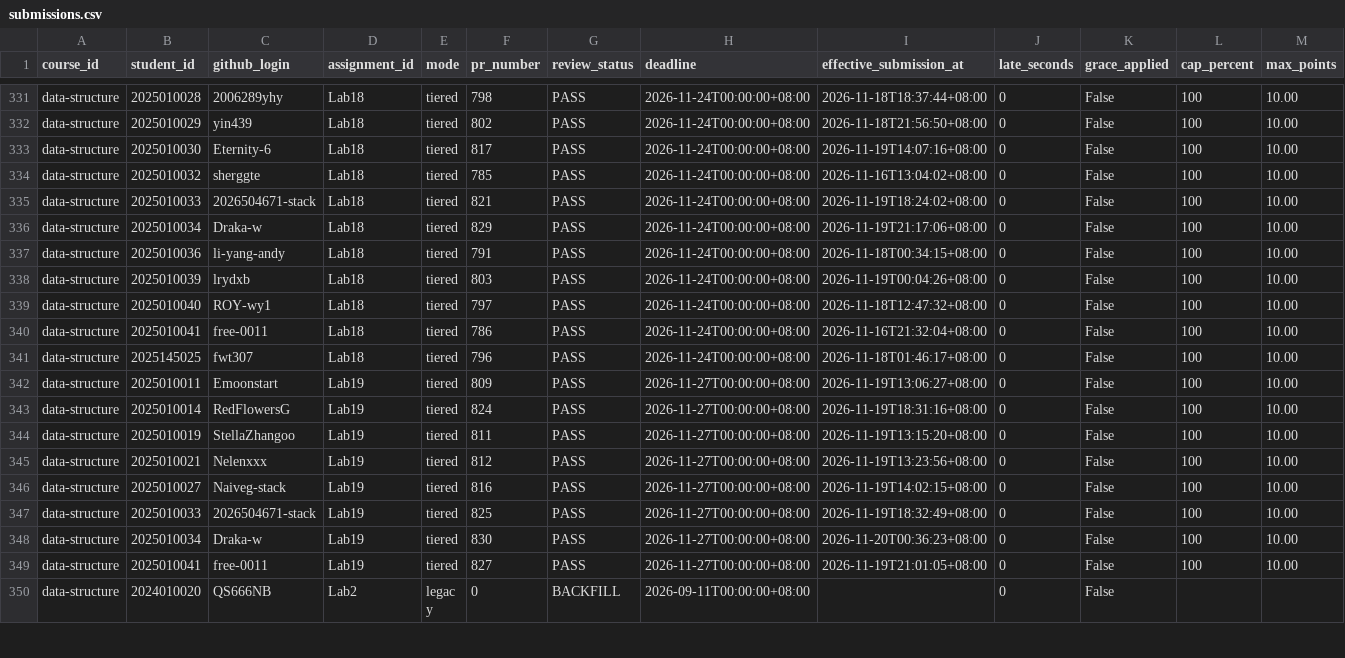
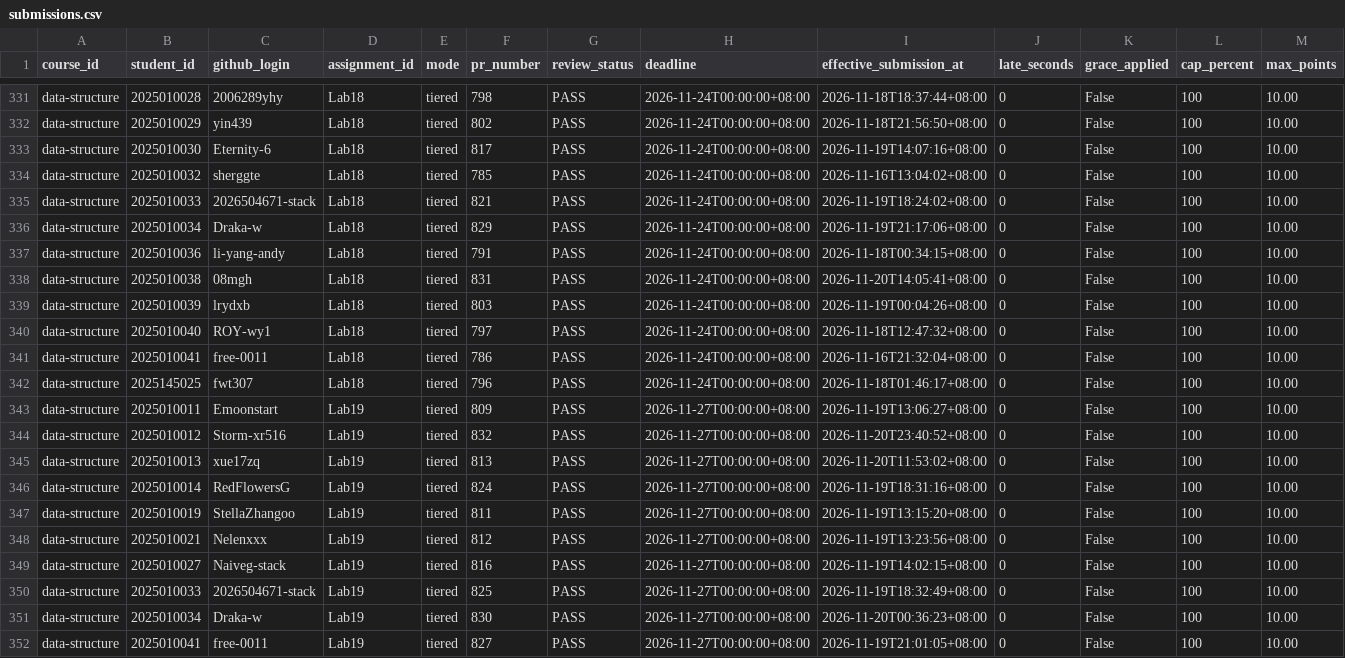
Before and after one commit to LiuXiYing/DataStructure, a CSV file: reports/submissions.csv, drawn as a sheet; only a part is shown, gaps mark what is left out; the shorter side is filled out with more unchanged rows; rows hold the shown columns only; the diff names each change by its address in the sheet, - before the commit and + after, or states it on an @@ line.

```diff
--- a/reports/submissions.csv
+++ b/reports/submissions.csv
+row 338: data-structure | 2025010038 | 08mgh | Lab18 | tiered | 831 | PASS | 2026-11-24T00:00:00+08:00 | 2026-11-20T14:05:41+08:00 | 0 | False | 100 | 10.00
+row 344: data-structure | 2025010012 | Storm-xr516 | Lab19 | tiered | 832 | PASS | 2026-11-27T00:00:00+08:00 | 2026-11-20T23:40:52+08:00 | 0 | False | 100 | 10.00
+row 345: data-structure | 2025010013 | xue17zq | Lab19 | tiered | 813 | PASS | 2026-11-27T00:00:00+08:00 | 2026-11-20T11:53:02+08:00 | 0 | False | 100 | 10.00
```
